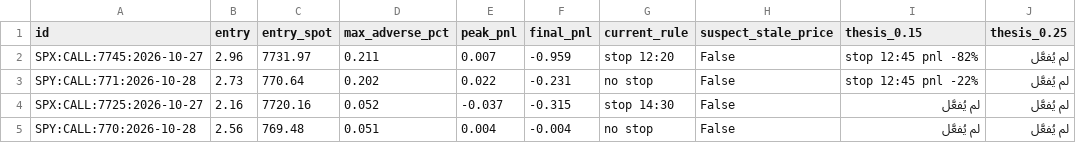
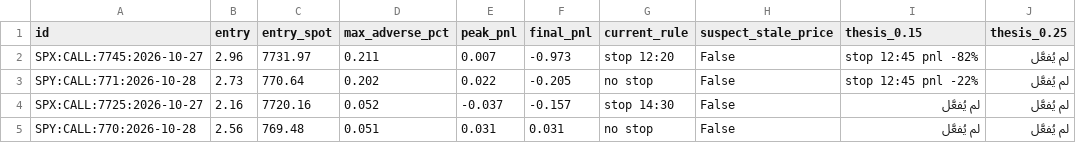
Before and after one commit to anwaralnayri1411-source/spx-bot, a CSV file: spx_thesis_log.csv, drawn as a sheet; only a part is shown; the diff names each change by its address in the sheet, - before the commit and + after, or states it on an @@ line.

```diff
--- a/spx_thesis_log.csv
+++ b/spx_thesis_log.csv
-F2 (final_pnl): -0.959
+F2 (final_pnl): -0.973
-F3 (final_pnl): -0.231
+F3 (final_pnl): -0.205
-F4 (final_pnl): -0.315
+F4 (final_pnl): -0.157
-E5 (peak_pnl): 0.004
+E5 (peak_pnl): 0.031
-F5 (final_pnl): -0.004
+F5 (final_pnl): 0.031
```
Also changed, not shown: live_quotes_log.csv, spx_track.csv, 1 other file.
